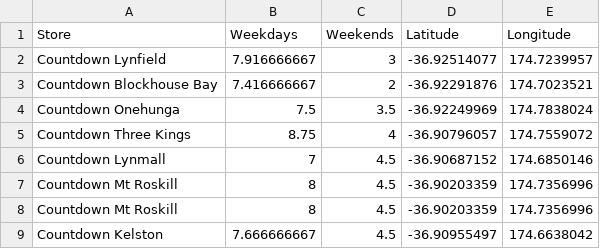
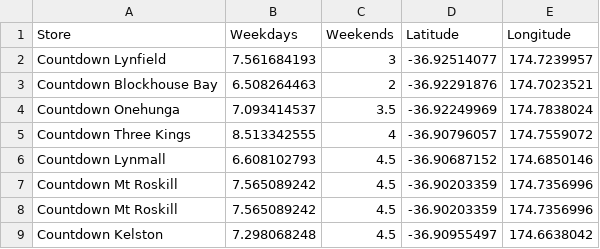
Before and after one commit to stho382/ENGSCI_Group_6_OR, a CSV file: Data/LocationCentralSouthWeekend.csv, drawn as a sheet.

```diff
--- a/Data/LocationCentralSouthWeekend.csv
+++ b/Data/LocationCentralSouthWeekend.csv
@@ -1,9 +1,9 @@
 Store,Weekdays,Weekends,Latitude,Longitude
-Countdown Lynfield,7.916666667,3,-36.92514077,174.7239957
-Countdown Blockhouse Bay,7.416666667,2,-36.92291876,174.7023521
-Countdown Onehunga,7.5,3.5,-36.92249969,174.7838024
-Countdown Three Kings,8.75,4,-36.90796057,174.7559072
-Countdown Lynmall,7,4.5,-36.90687152,174.6850146
-Countdown Mt Roskill,8,4.5,-36.90203359,174.7356996
-Countdown Mt Roskill,8,4.5,-36.90203359,174.7356996
-Countdown Kelston,7.666666667,4.5,-36.90955497,174.6638042
+Countdown Lynfield,7.561684193,3,-36.92514077,174.7239957
+Countdown Blockhouse Bay,6.508264463,2,-36.92291876,174.7023521
+Countdown Onehunga,7.093414537,3.5,-36.92249969,174.7838024
+Countdown Three Kings,8.513342555,4,-36.90796057,174.7559072
+Countdown Lynmall,6.608102793,4.5,-36.90687152,174.6850146
+Countdown Mt Roskill,7.565089242,4.5,-36.90203359,174.7356996
+Countdown Mt Roskill,7.565089242,4.5,-36.90203359,174.7356996
+Countdown Kelston,7.298068248,4.5,-36.90955497,174.6638042
```
Also changed, not shown: Data/LocationCentralSouth.csv, Data/LocationSouthRegion.csv, 10 other files.
